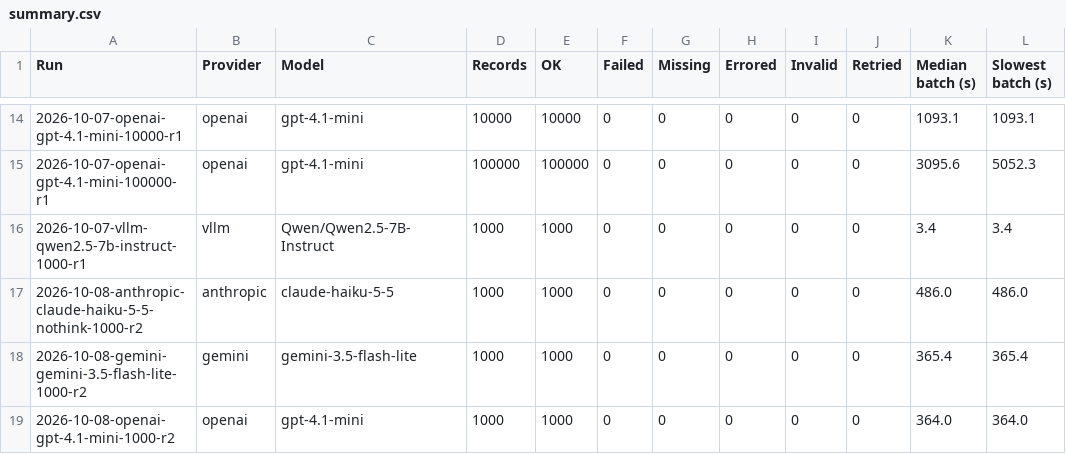
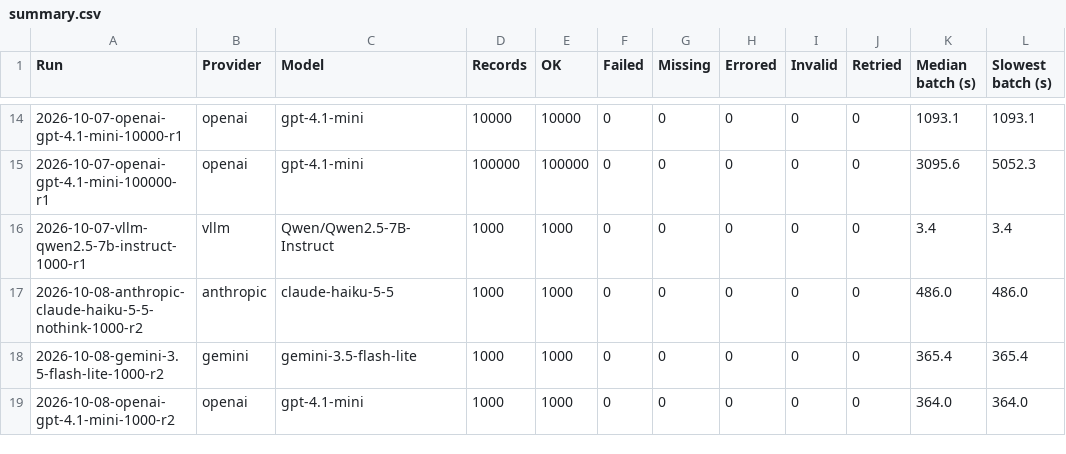
Before and after one commit to kotwal-itpro/steadybatch, a CSV file: results/latest/summary.csv, drawn as a sheet; only a part is shown, gaps mark what is left out; the diff names each change by its address in the sheet, - before the commit and + after, or states it on an @@ line.

```diff
--- a/results/latest/summary.csv
+++ b/results/latest/summary.csv
-A18 (Run): 2026-10-08-gemini-gemini-3.5-flash-lite-1000-r2
+A18 (Run): 2026-10-08-gemini-3.5-flash-lite-1000-r2
```
Also changed, not shown: 7 other files.
